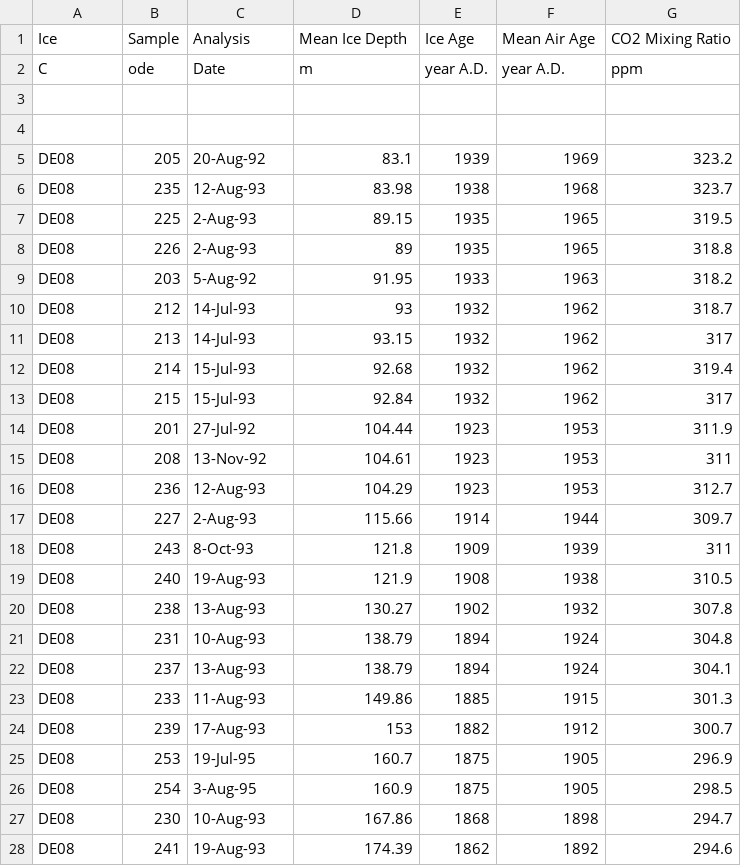
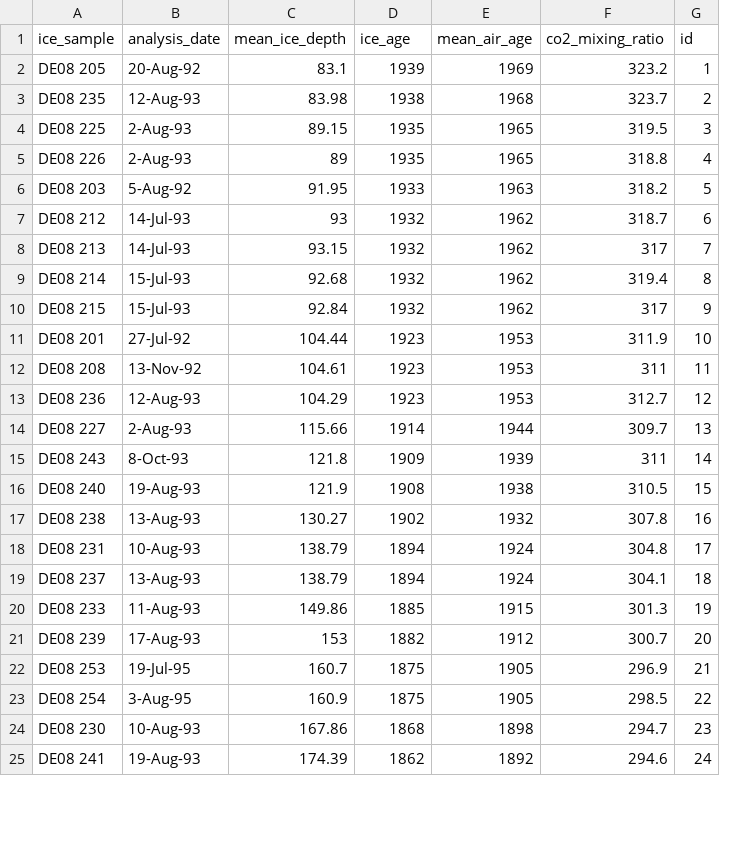
Before and after one commit to TVTKMO22-WSP-GROUP-8/climate-change-visualization, a CSV file: backend/climate-change-backend/climate-change-backend/data/v2/DE08.csv, drawn as a sheet; only a part is shown; removed rows and columns are numbered as before the commit, all else as after; the diff covers the shown part only; the diff names each change by its address in the sheet, - before the commit and + after, or states it on an @@ line.

```diff
--- a/backend/climate-change-backend/climate-change-backend/data/v2/DE08.csv
+++ b/backend/climate-change-backend/climate-change-backend/data/v2/DE08.csv
-column B, rows 5-28: 205 | 235 | 225 | 226 | 203 | 212 | 213 | 214 | 215 | 201 | 208 | 236 | 227 | 243 | 240 | 238 | 231 | 237 | 233 | 239 | 253 | 254 | 230 | 241
+column G (id), rows 2-25: 1 | 2 | 3 | 4 | 5 | 6 | 7 | 8 | 9 | 10 | 11 | 12 | 13 | 14 | 15 | 16 | 17 | 18 | 19 | 20 | 21 | 22 | 23 | 24
-row 1: Ice | Sample | Analysis | Mean Ice Depth | Ice Age | Mean Air Age | CO2 Mixing Ratio
-row 2: C | ode | Date | m | year A.D. | year A.D. | ppm
-row 1: (empty)
+row 1: ice_sample | analysis_date | mean_ice_depth | ice_age | mean_air_age | co2_mixing_ratio | id
-row 4: (empty)
-A2 (ice_sample): DE08
+A2 (ice_sample): DE08 205
-A3 (ice_sample): DE08
+A3 (ice_sample): DE08 235
-A4 (ice_sample): DE08
+A4 (ice_sample): DE08 225
-A5 (ice_sample): DE08
+A5 (ice_sample): DE08 226
-A6 (ice_sample): DE08
+A6 (ice_sample): DE08 203
-A7 (ice_sample): DE08
+A7 (ice_sample): DE08 212
-A8 (ice_sample): DE08
+A8 (ice_sample): DE08 213
-A9 (ice_sample): DE08
+A9 (ice_sample): DE08 214
-A10 (ice_sample): DE08
+A10 (ice_sample): DE08 215
-A11 (ice_sample): DE08
+A11 (ice_sample): DE08 201
-A12 (ice_sample): DE08
+A12 (ice_sample): DE08 208
-A13 (ice_sample): DE08
+A13 (ice_sample): DE08 236
-A14 (ice_sample): DE08
+A14 (ice_sample): DE08 227
-A15 (ice_sample): DE08
+A15 (ice_sample): DE08 243
-A16 (ice_sample): DE08
+A16 (ice_sample): DE08 240
-A17 (ice_sample): DE08
+A17 (ice_sample): DE08 238
-A18 (ice_sample): DE08
+A18 (ice_sample): DE08 231
-A19 (ice_sample): DE08
+A19 (ice_sample): DE08 237
-A20 (ice_sample): DE08
+A20 (ice_sample): DE08 233
-A21 (ice_sample): DE08
+A21 (ice_sample): DE08 239
-A22 (ice_sample): DE08
+A22 (ice_sample): DE08 253
-A23 (ice_sample): DE08
+A23 (ice_sample): DE08 254
-A24 (ice_sample): DE08
+A24 (ice_sample): DE08 230
-A25 (ice_sample): DE08
+A25 (ice_sample): DE08 241
```
Also changed, not shown: 8 edited cells elsewhere in this file, backend/climate-change-backend/climate-change-backend/data/v2/DE08-2.csv, backend/climate-change-backend/climate-change-backend/data/v2/DSS.csv, 32 other files.
